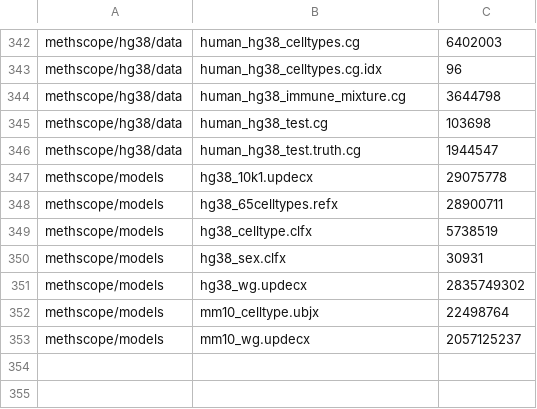
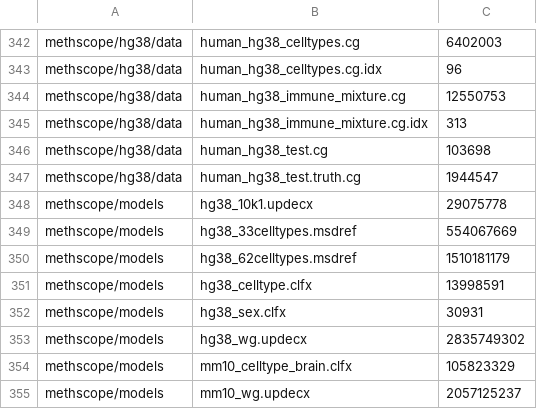
Before and after one commit to zhou-lab/YAME, a TSV file: tools/registry/catalog/file_sizes.tsv, drawn as a sheet; only a part is shown, gaps mark what is left out.

```diff
--- a/tools/registry/catalog/file_sizes.tsv
+++ b/tools/registry/catalog/file_sizes.tsv
@@ -343,3 +343,4 @@ methscope/hg38/data	human_hg38_celltypes.cg	6402003
 methscope/hg38/data	human_hg38_celltypes.cg.idx	96
-methscope/hg38/data	human_hg38_immune_mixture.cg	3644798
+methscope/hg38/data	human_hg38_immune_mixture.cg	12550753
+methscope/hg38/data	human_hg38_immune_mixture.cg.idx	313
 methscope/hg38/data	human_hg38_test.cg	103698
@@ -347,7 +348,8 @@ methscope/hg38/data	human_hg38_test.truth.cg	1944547
 methscope/models	hg38_10k1.updecx	29075778
-methscope/models	hg38_65celltypes.refx	28900711
-methscope/models	hg38_celltype.clfx	5738519
+methscope/models	hg38_33celltypes.msdref	554067669
+methscope/models	hg38_62celltypes.msdref	1510181179
+methscope/models	hg38_celltype.clfx	13998591
 methscope/models	hg38_sex.clfx	30931
 methscope/models	hg38_wg.updecx	2835749302
-methscope/models	mm10_celltype.ubjx	22498764
+methscope/models	mm10_celltype_brain.clfx	105823329
 methscope/models	mm10_wg.updecx	2057125237
```
Also changed, not shown: data/assets.tsv, 6 other files.
